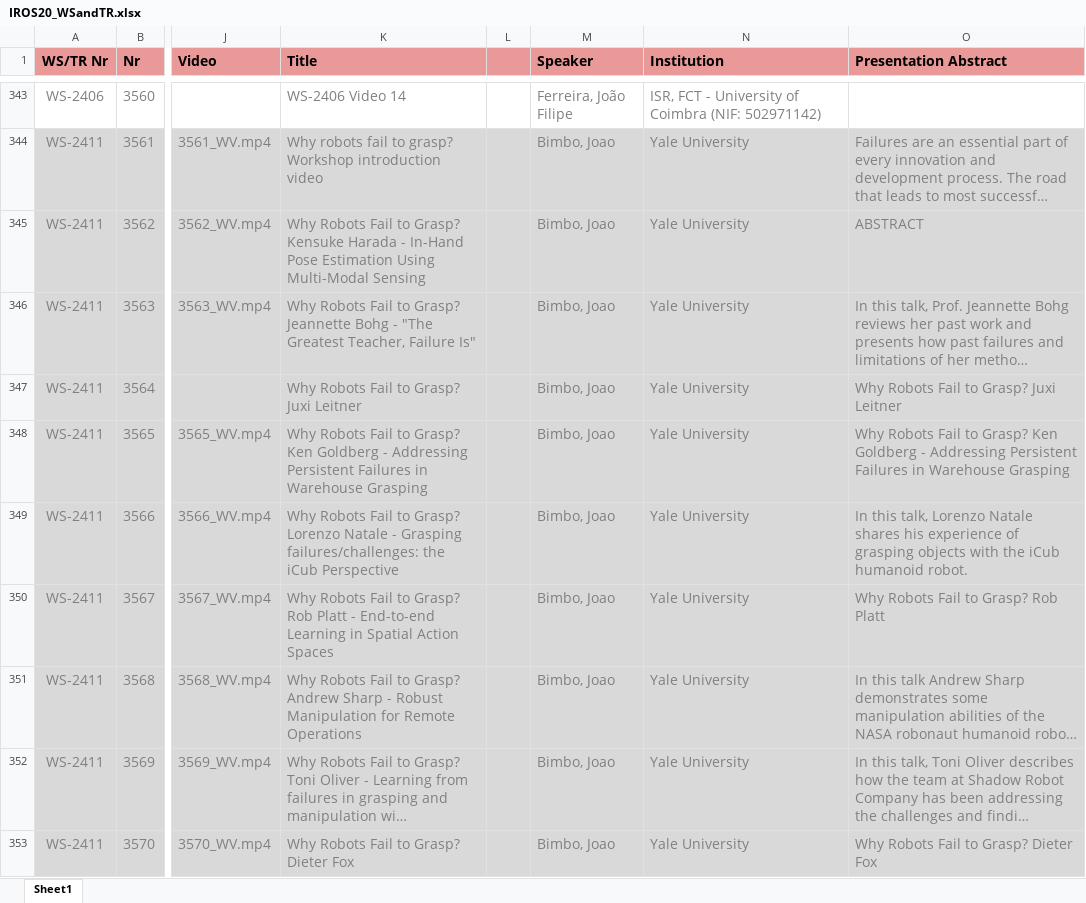
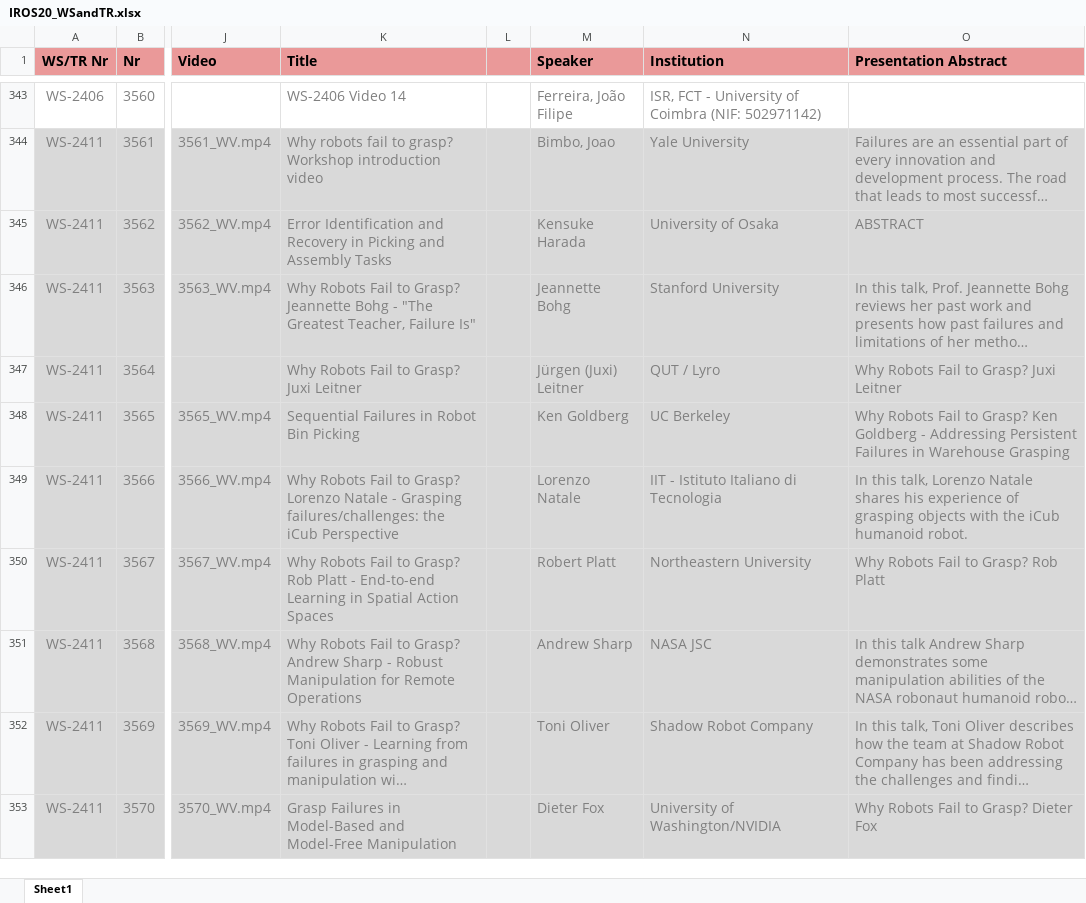
Before and after one commit to akdba0207/IROS20Ondemand, an Excel workbook: polls/IROS20_WSandTR.xlsx, sheet Sheet1, drawn as a sheet; only a part is shown, gaps mark what is left out; long unchanged cells end in …; values as stored, in another font and other column widths than the file's, no borders; the diff covers the shown part only; the diff names each change by its address in the sheet, - before the commit and + after, or states it on an @@ line.

```diff
--- a/polls/IROS20_WSandTR.xlsx (sheet Sheet1)
+++ b/polls/IROS20_WSandTR.xlsx (sheet Sheet1)
-K345 (Title): Why Robots Fail to Grasp? Kensuke Harada - In-Hand Pose Estimation Using Multi-Modal Sensing
+K345 (Title): Error Identification and Recovery in Picking and Assembly Tasks
-M345 (Speaker): Bimbo, Joao
+M345 (Speaker): Kensuke Harada
-N345 (Institution): Yale University
+N345 (Institution): University of Osaka
-M346 (Speaker): Bimbo, Joao
+M346 (Speaker): Jeannette Bohg
-N346 (Institution): Yale University
+N346 (Institution): Stanford University
-M347 (Speaker): Bimbo, Joao
+M347 (Speaker): Jürgen (Juxi) Leitner
-N347 (Institution): Yale University
+N347 (Institution): QUT / Lyro
-K348 (Title): Why Robots Fail to Grasp? Ken Goldberg - Addressing Persistent Failures in Warehouse Grasping
+K348 (Title): Sequential Failures in Robot Bin Picking
-M348 (Speaker): Bimbo, Joao
+M348 (Speaker): Ken Goldberg
-N348 (Institution): Yale University
+N348 (Institution): UC Berkeley
-M349 (Speaker): Bimbo, Joao
+M349 (Speaker): Lorenzo Natale
-N349 (Institution): Yale University
+N349 (Institution): IIT - Istituto Italiano di Tecnologia
-M350 (Speaker): Bimbo, Joao
+M350 (Speaker): Robert Platt
-N350 (Institution): Yale University
+N350 (Institution): Northeastern University
-M351 (Speaker): Bimbo, Joao
+M351 (Speaker): Andrew Sharp
-N351 (Institution): Yale University
+N351 (Institution): NASA JSC
-M352 (Speaker): Bimbo, Joao
+M352 (Speaker): Toni Oliver
-N352 (Institution): Yale University
+N352 (Institution): Shadow Robot Company
-K353 (Title): Why Robots Fail to Grasp? Dieter Fox
+K353 (Title): Grasp Failures in Model-Based and Model-Free Manipulation
-M353 (Speaker): Bimbo, Joao
+M353 (Speaker): Dieter Fox
-N353 (Institution): Yale University
+N353 (Institution): University of Washington/NVIDIA
```
Also changed, not shown: 15 removed rows, 71 edited cells and cell formats elsewhere in this sheet, polls/IROS20_OnDemand__10_05_main.xlsx, polls/IROS20_Sessions_Chairs.xlsx, 19 other files.
